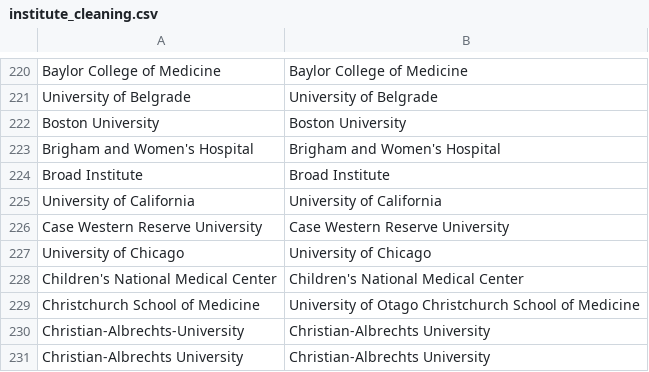
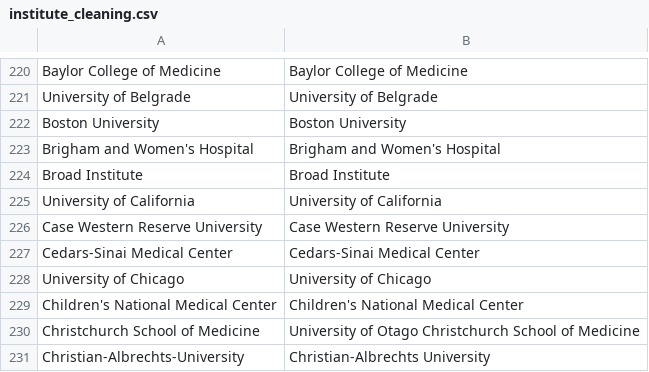
Before and after one commit to OllyButters/puma, a CSV file: config/institute_cleaning.csv, drawn as a sheet; only a part is shown, gaps mark what is left out; the shorter side is filled out with more unchanged rows; the diff names each change by its address in the sheet, - before the commit and + after, or states it on an @@ line.

Commit message:
Cedars-Sinai Medical Center

```diff
--- a/config/institute_cleaning.csv
+++ b/config/institute_cleaning.csv
+row 227: Cedars-Sinai Medical Center | Cedars-Sinai Medical Center
```
